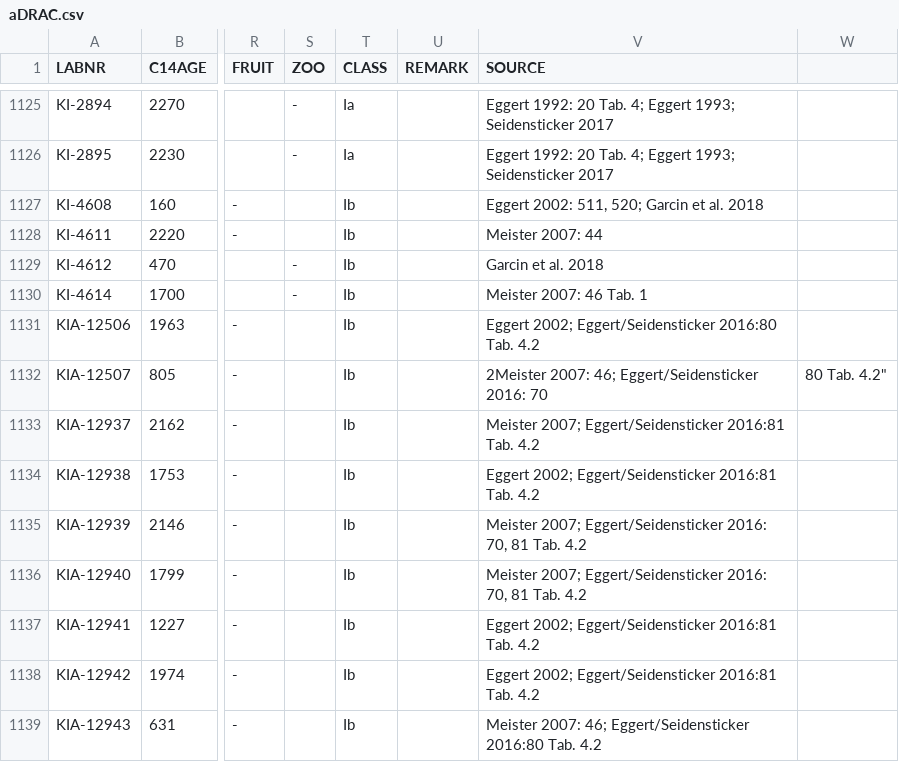
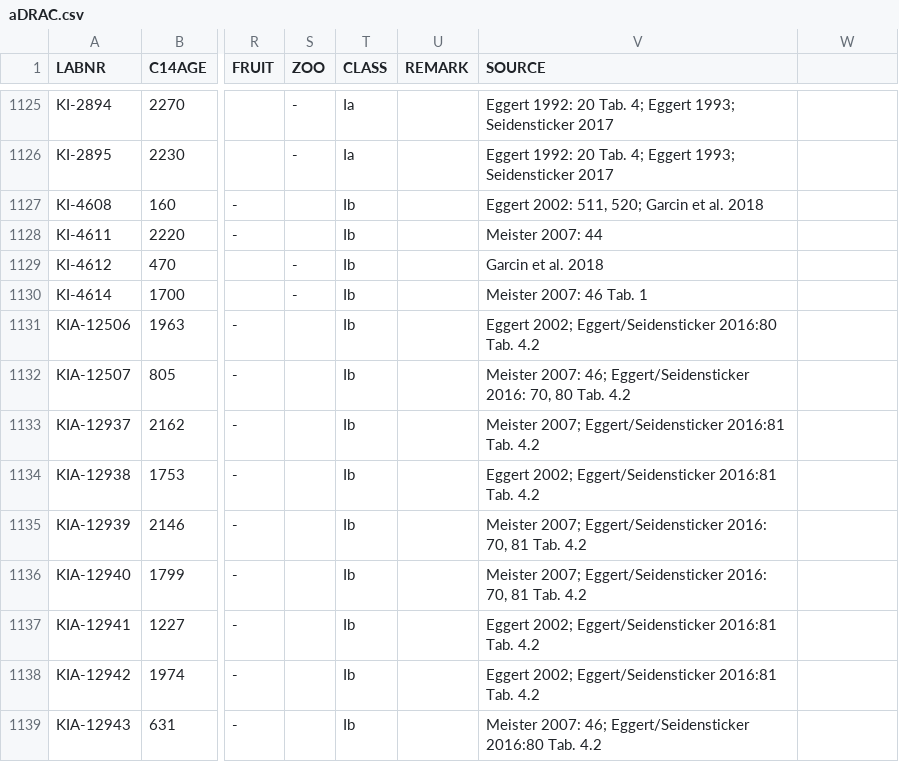
Before and after one commit to dirkseidensticker/aDRAC, a CSV file: aDRAC.csv, drawn as a sheet; only a part is shown, gaps mark what is left out; the diff names each change by its address in the sheet, - before the commit and + after, or states it on an @@ line.

Commit message:
corrected wrong quoting

```diff
--- a/aDRAC.csv
+++ b/aDRAC.csv
-V1132 (SOURCE): 2Meister 2007: 46; Eggert/Seidensticker 2016: 70
+V1132 (SOURCE): Meister 2007: 46; Eggert/Seidensticker 2016: 70, 80 Tab. 4.2
-W1132: 80 Tab. 4.2"
+W1132: (empty)
```
